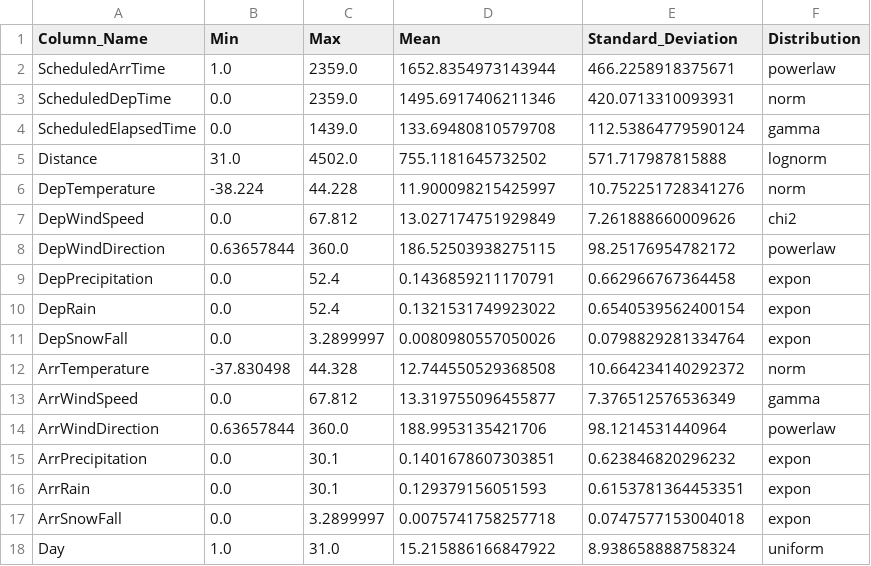
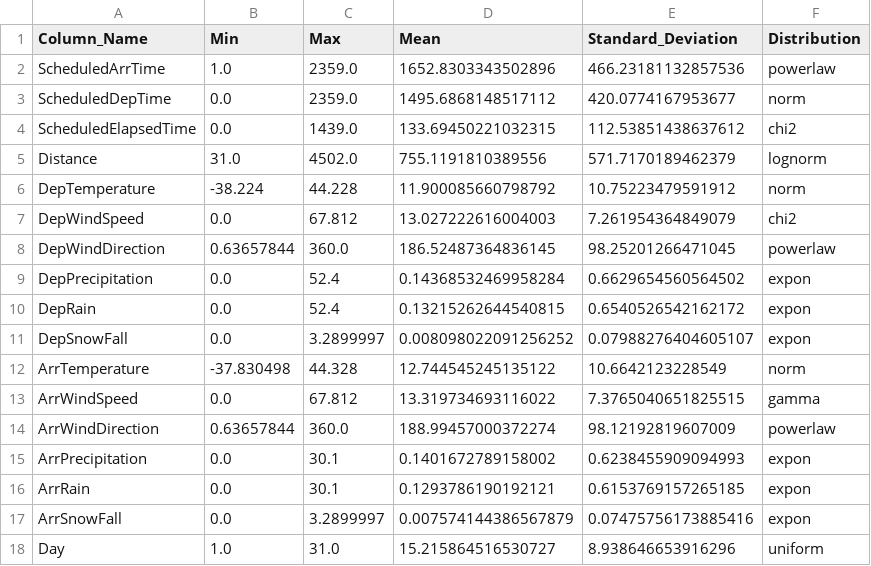
Before and after one commit to useframi1/Tayarni, a CSV file: ModelAPI/Utilities/stats.csv, drawn as a sheet.

```diff
--- a/ModelAPI/Utilities/stats.csv
+++ b/ModelAPI/Utilities/stats.csv
@@ -1,18 +1,18 @@
 Column_Name,Min,Max,Mean,Standard_Deviation,Distribution
-ScheduledArrTime,1.0,2359.0,1652.8354973143944,466.2258918375671,powerlaw
-ScheduledDepTime,0.0,2359.0,1495.6917406211346,420.0713310093931,norm
-ScheduledElapsedTime,0.0,1439.0,133.69480810579708,112.53864779590124,gamma
-Distance,31.0,4502.0,755.1181645732502,571.717987815888,lognorm
-DepTemperature,-38.224,44.228,11.900098215425997,10.752251728341276,norm
-DepWindSpeed,0.0,67.812,13.027174751929849,7.261888660009626,chi2
-DepWindDirection,0.63657844,360.0,186.52503938275115,98.25176954782172,powerlaw
-DepPrecipitation,0.0,52.4,0.1436859211170791,0.662966767364458,expon
-DepRain,0.0,52.4,0.1321531749923022,0.6540539562400154,expon
-DepSnowFall,0.0,3.2899997,0.0080980557050026,0.0798829281334764,expon
-ArrTemperature,-37.830498,44.328,12.744550529368508,10.664234140292372,norm
-ArrWindSpeed,0.0,67.812,13.319755096455877,7.376512576536349,gamma
-ArrWindDirection,0.63657844,360.0,188.9953135421706,98.1214531440964,powerlaw
-ArrPrecipitation,0.0,30.1,0.1401678607303851,0.623846820296232,expon
-ArrRain,0.0,30.1,0.129379156051593,0.6153781364453351,expon
-ArrSnowFall,0.0,3.2899997,0.0075741758257718,0.0747577153004018,expon
-Day,1.0,31.0,15.215886166847922,8.938658888758324,uniform
+ScheduledArrTime,1.0,2359.0,1652.8303343502896,466.23181132857536,powerlaw
+ScheduledDepTime,0.0,2359.0,1495.6868148517112,420.0774167953677,norm
+ScheduledElapsedTime,0.0,1439.0,133.69450221032315,112.53851438637612,chi2
+Distance,31.0,4502.0,755.1191810389556,571.7170189462379,lognorm
+DepTemperature,-38.224,44.228,11.900085660798792,10.75223479591912,norm
+DepWindSpeed,0.0,67.812,13.027222616004003,7.261954364849079,chi2
+DepWindDirection,0.63657844,360.0,186.52487364836145,98.25201266471045,powerlaw
+DepPrecipitation,0.0,52.4,0.14368532469958284,0.6629654560564502,expon
+DepRain,0.0,52.4,0.13215262644540815,0.6540526542162172,expon
+DepSnowFall,0.0,3.2899997,0.008098022091256252,0.07988276404605107,expon
+ArrTemperature,-37.830498,44.328,12.744545245135122,10.6642123228549,norm
+ArrWindSpeed,0.0,67.812,13.319734693116022,7.3765040651825515,gamma
+ArrWindDirection,0.63657844,360.0,188.99457000372274,98.12192819607009,powerlaw
+ArrPrecipitation,0.0,30.1,0.1401672789158002,0.6238455909094993,expon
+ArrRain,0.0,30.1,0.1293786190192121,0.6153769157265185,expon
+ArrSnowFall,0.0,3.2899997,0.007574144386567879,0.07475756173885416,expon
+Day,1.0,31.0,15.215864516530727,8.938646653916296,uniform
```
Also changed, not shown: 47 other files.
